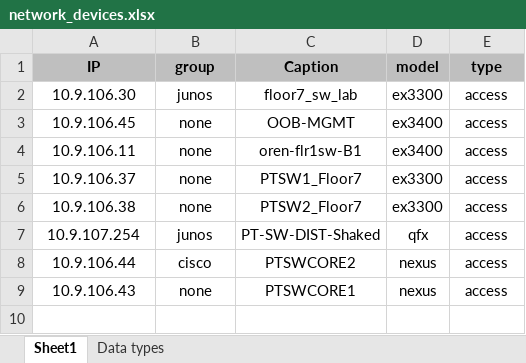
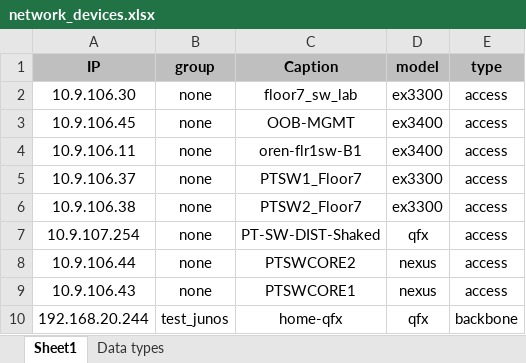
Before and after one commit to asherbersh/infra_new_vlan, an Excel workbook: network_devices.xlsx, sheet Sheet1, drawn as a sheet; values as stored, in another font and other column widths than the file's, no borders; the diff names each change by its address in the sheet, - before the commit and + after, or states it on an @@ line.

Commit message:
Add group called test_junos for testing purposes

```diff
--- a/network_devices.xlsx (sheet Sheet1)
+++ b/network_devices.xlsx (sheet Sheet1)
-B2 (group): junos
+B2 (group): none
-B7 (group): junos
+B7 (group): none
-B8 (group): cisco
+B8 (group): none
+row 10: 192.168.20.244 | test_junos | home-qfx | qfx | backbone
```
Also changed, not shown: sheet Data types, 7 other files.
